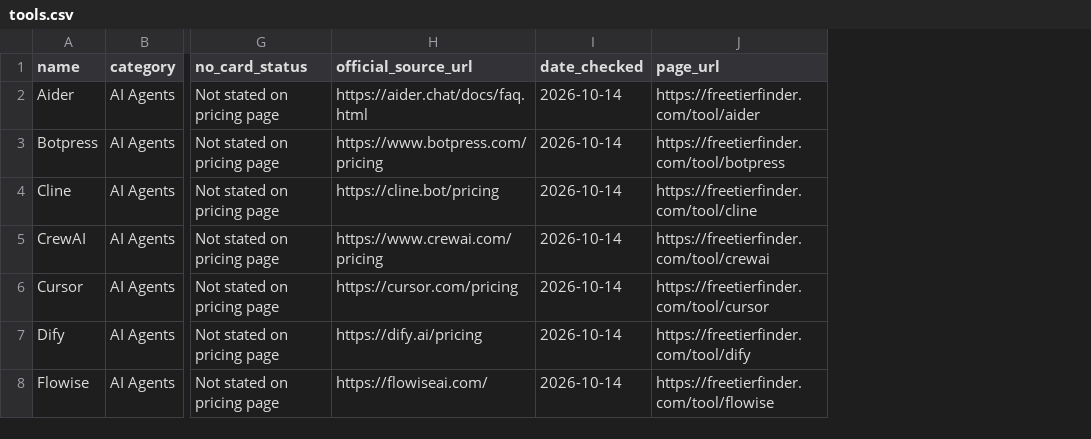
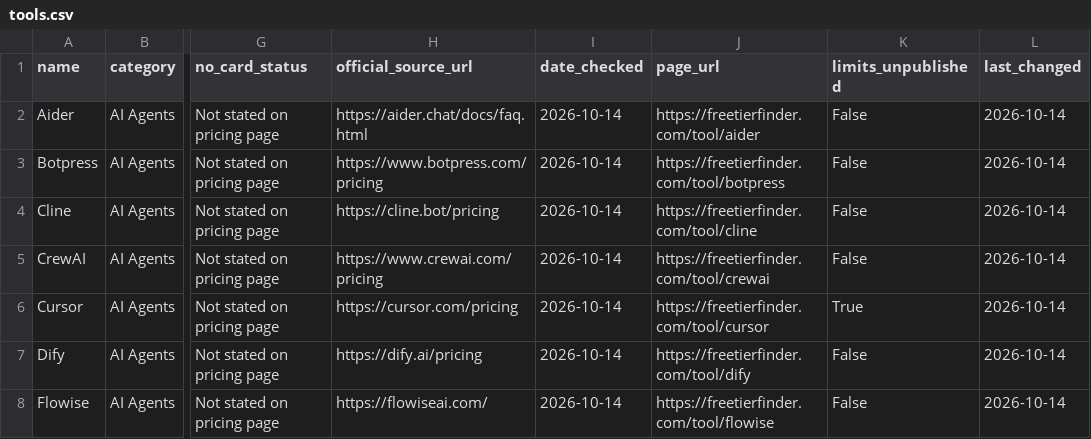
Before and after one commit to TonkaToyXL/free-tier-finder-data, a CSV file: data/tools.csv, drawn as a sheet; only a part is shown, gaps mark what is left out; the diff covers the shown part only; the diff names each change by its address in the sheet, - before the commit and + after, or states it on an @@ line.

Commit message:
Export v27: card status matches site (32 no-card), add limits_unpublished and last_changed

```diff
--- a/data/tools.csv
+++ b/data/tools.csv
+column K (limits_unpublished), rows 2-8: False | False | False | False | True | False | False
+column L (last_changed), rows 2-8: all 2026-10-14
```
Also changed, not shown: 12 edited cells elsewhere in this file, 3 other files.
